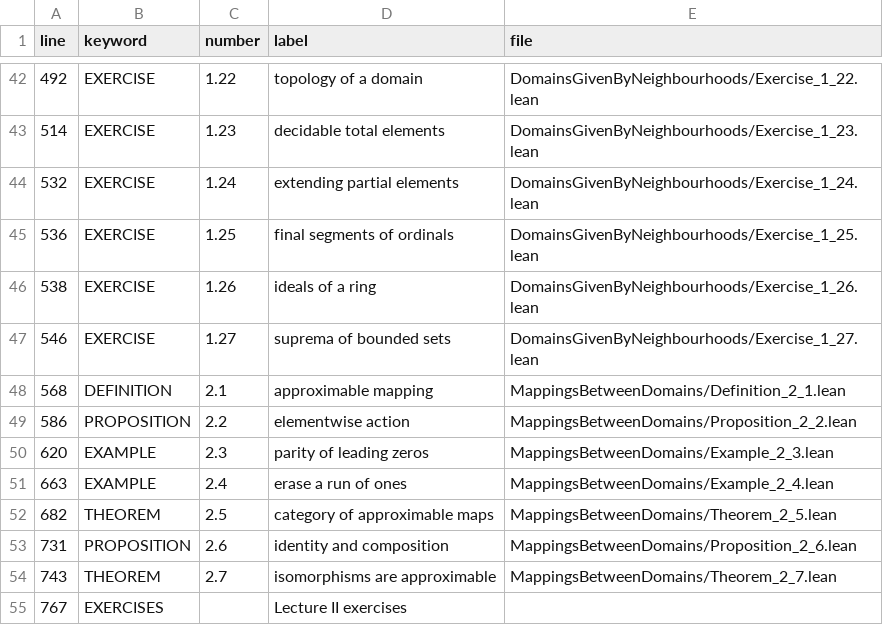
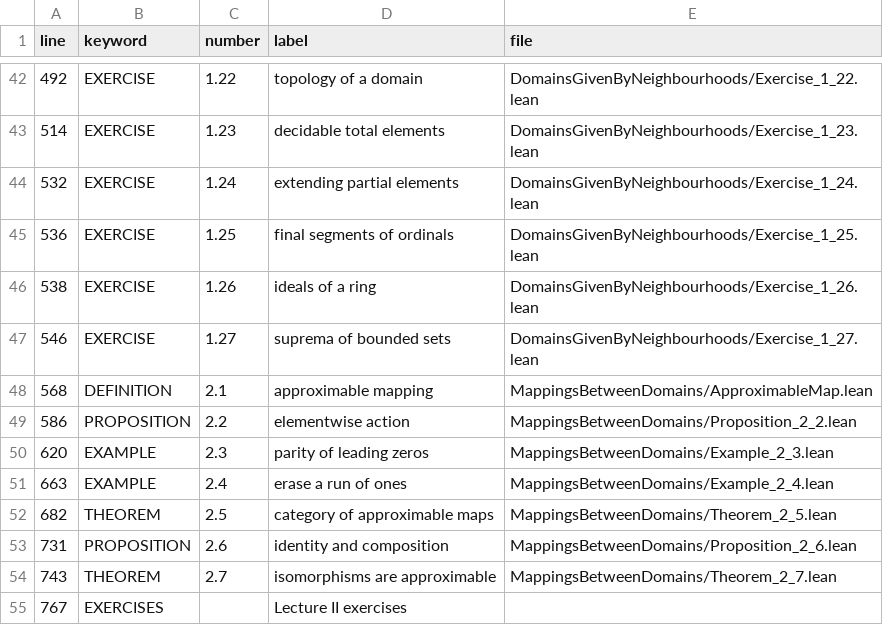
Before and after one commit to catskillsresearch/DomainTheory, a CSV file: nbhd.csv, drawn as a sheet; only a part is shown, gaps mark what is left out.

```diff
--- a/nbhd.csv
+++ b/nbhd.csv
@@ -47,3 +47,3 @@ line,keyword,number,label,file
 546,EXERCISE,1.27,suprema of bounded sets,DomainsGivenByNeighbourhoods/Exercise_1_27.lean
-568,DEFINITION,2.1,approximable mapping,MappingsBetweenDomains/Definition_2_1.lean
+568,DEFINITION,2.1,approximable mapping,MappingsBetweenDomains/ApproximableMap.lean
 586,PROPOSITION,2.2,elementwise action,MappingsBetweenDomains/Proposition_2_2.lean
```
Also changed, not shown: 12 other files.
